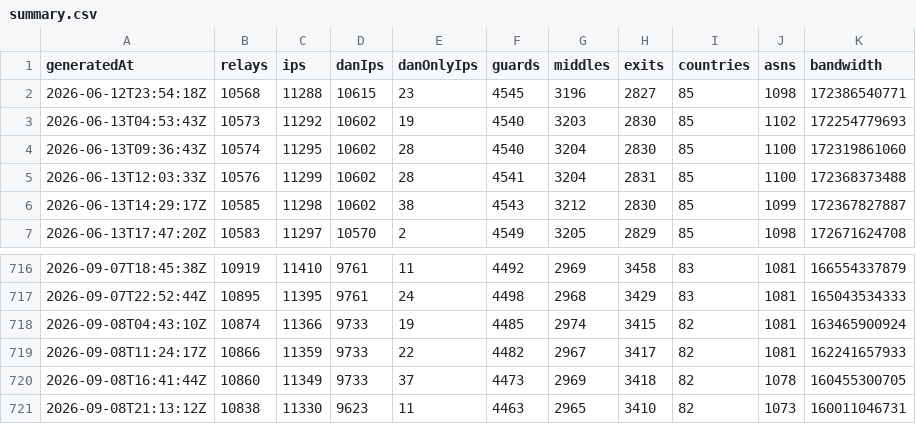
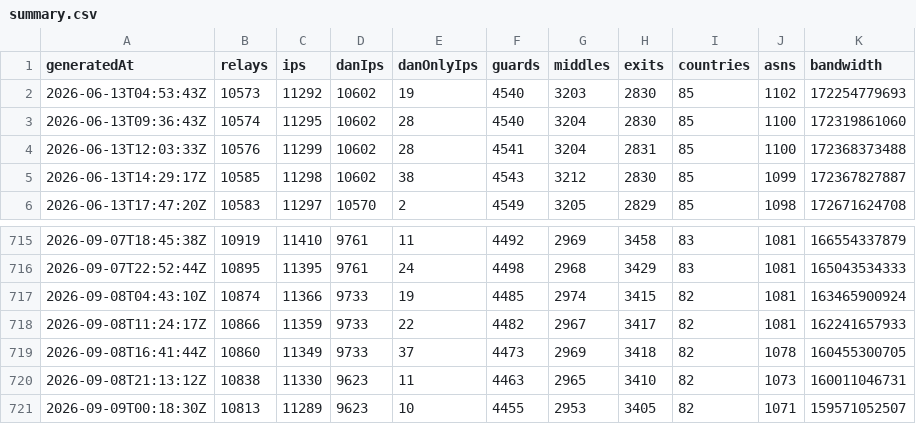
Before and after one commit to ipanalytics/Tor-Radar, a CSV file: data/history/summary.csv, drawn as a sheet; only a part is shown, gaps mark what is left out.

```diff
--- a/data/history/summary.csv
+++ b/data/history/summary.csv
@@ -1,3 +1,2 @@
 generatedAt,relays,ips,danIps,danOnlyIps,guards,middles,exits,countries,asns,bandwidth
-2026-06-12T23:54:18Z,10568,11288,10615,23,4545,3196,2827,85,1098,172386540771
 2026-06-13T04:53:43Z,10573,11292,10602,19,4540,3203,2830,85,1102,172254779693
@@ -721 +720,2 @@ generatedAt,relays,ips,danIps,danOnlyIps,guards,middles,exits,countries,asns,ban
 2026-09-08T21:13:12Z,10838,11330,9623,11,4463,2965,3410,82,1073,160011046731
+2026-09-09T00:18:30Z,10813,11289,9623,10,4455,2953,3405,82,1071,159571052507
```
Also changed, not shown: 4 other files.
